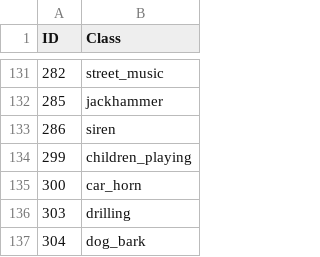
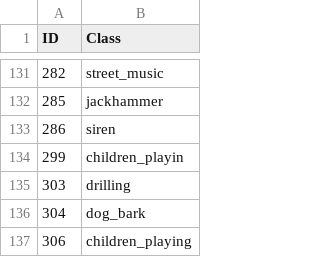
Before and after one commit to 2er0/CO2-Sound, a CSV file: data/train_long.csv, drawn as a sheet; only a part is shown, gaps mark what is left out; the shorter side is filled out with more unchanged rows.

Commit message:
removed issuing file from train csv-list

```diff
--- a/data/train_long.csv
+++ b/data/train_long.csv
@@ -133,4 +133,3 @@ ID,Class
 286,siren
-299,children_playing
-300,car_horn
+299,children_playin
 303,drilling
```
Also changed, not shown: data/train_short.csv.
